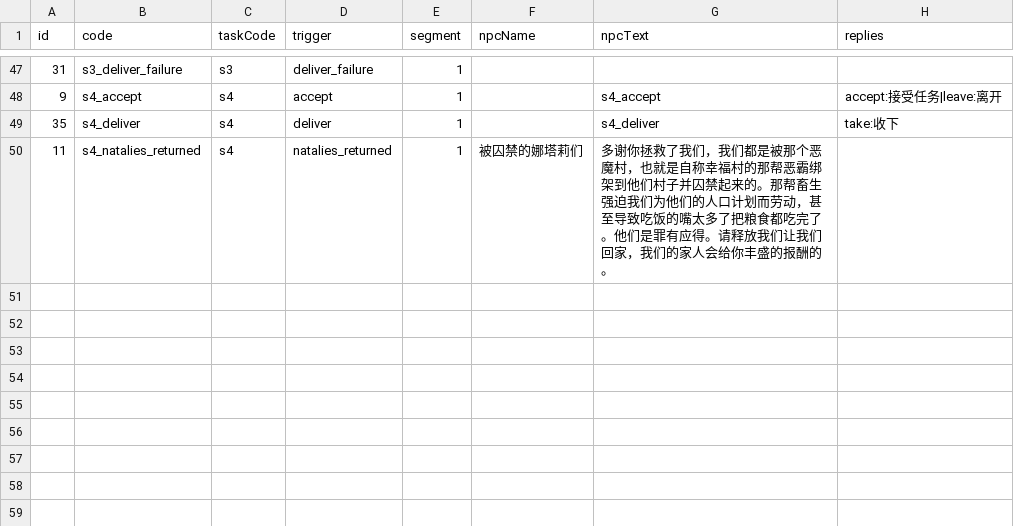
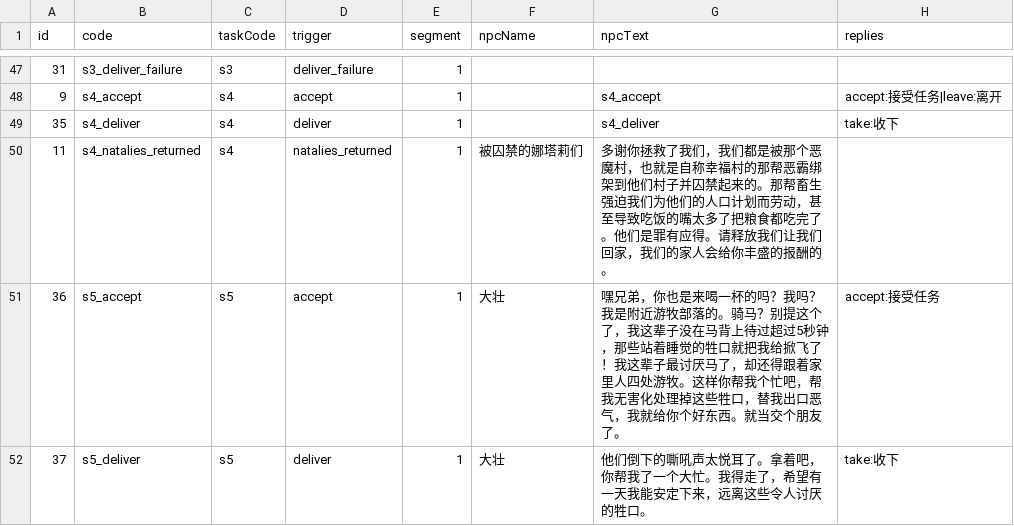
Before and after one commit to kennysli1/slg1.0, a CSV file: config/dialogues.csv, drawn as a sheet; only a part is shown, gaps mark what is left out.

Commit message:
config: sync GM 配置 revision 50

```diff
--- a/config/dialogues.csv
+++ b/config/dialogues.csv
@@ -50 +50,3 @@ id,code,taskCode,trigger,segment,npcName,npcText,replies
 11,s4_natalies_returned,s4,natalies_returned,1,被囚禁的娜塔莉们,多谢你拯救了我们，我们都是被那个恶魔村，也就是自称幸福村的那帮恶霸绑架到他们村子并囚禁起来的。那帮畜生强迫我们为他们的人口计划而劳动，甚至导致吃饭的嘴太多了把粮食都吃完了。他们是罪有应得。请释放我们让我们回家，我们的家人会给你丰盛的报酬的。,
+36,s5_accept,s5,accept,1,大壮,嘿兄弟，你也是来喝一杯的吗？我吗？我是附近游牧部落的。骑马？别提这个了，我这辈子没在马背上待过超过5秒钟，那些站着睡觉的牲口就把我给掀飞了！我这辈子最讨厌马了，却还得跟着家里人四处游牧。这样你帮我个忙吧，帮我无害化处理掉这些牲口，替我出口恶气，我就给你个好东西。就当交个朋友了。,accept:接受任务
+37,s5_deliver,s5,deliver,1,大壮,他们倒下的嘶吼声太悦耳了。拿着吧，你帮我了一个大忙。我得走了，希望有一天我能安定下来，远离这些令人讨厌的牲口。,take:收下
```
